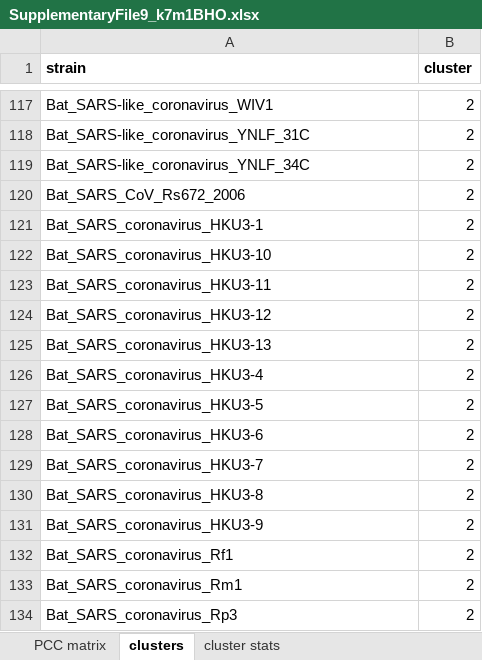
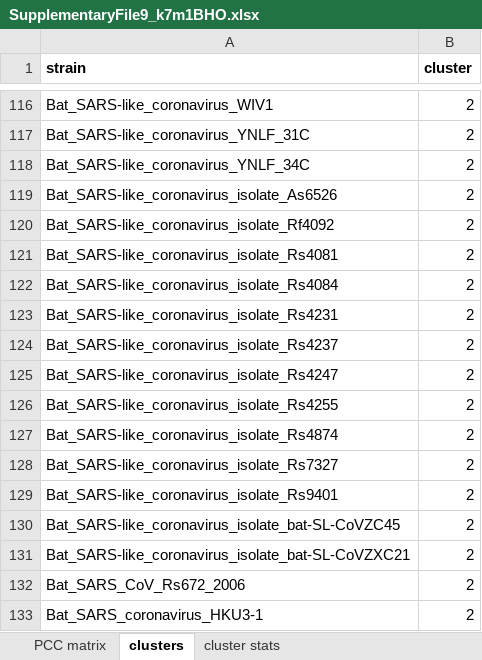
Before and after one commit to csmatyi/covid_wgks_analysis, an Excel workbook: supplementary_material/SupplementaryFile9_k7m1BHO.xlsx, sheet clusters, drawn as a sheet; only a part is shown, gaps mark what is left out; the shorter side is filled out with more unchanged rows; values as stored, in another font and other column widths than the file's, no borders; the diff covers the shown part only; the diff names each change by its address in the sheet, - before the commit and + after, or states it on an @@ line.

```diff
--- a/supplementary_material/SupplementaryFile9_k7m1BHO.xlsx (sheet clusters)
+++ b/supplementary_material/SupplementaryFile9_k7m1BHO.xlsx (sheet clusters)
+row 119: Bat_SARS-like_coronavirus_isolate_As6526 | 2
+row 120: Bat_SARS-like_coronavirus_isolate_Rf4092 | 2
+row 121: Bat_SARS-like_coronavirus_isolate_Rs4081 | 2
+row 122: Bat_SARS-like_coronavirus_isolate_Rs4084 | 2
+row 123: Bat_SARS-like_coronavirus_isolate_Rs4231 | 2
+row 124: Bat_SARS-like_coronavirus_isolate_Rs4237 | 2
+row 125: Bat_SARS-like_coronavirus_isolate_Rs4247 | 2
+row 126: Bat_SARS-like_coronavirus_isolate_Rs4255 | 2
+row 127: Bat_SARS-like_coronavirus_isolate_Rs4874 | 2
+row 128: Bat_SARS-like_coronavirus_isolate_Rs7327 | 2
+row 129: Bat_SARS-like_coronavirus_isolate_Rs9401 | 2
+row 130: Bat_SARS-like_coronavirus_isolate_bat-SL-CoVZC45 | 2
+row 131: Bat_SARS-like_coronavirus_isolate_bat-SL-CoVZXC21 | 2
```
Also changed, not shown: 4 added rows, 17 removed rows and 2 edited cells elsewhere in this sheet, sheet PCC matrix, supplementary_material/SupplementaryFile4_k6m0BHO.xlsx, supplementary_material/SupplementaryFile5_k6m1BHO.xlsx, 1 other file.
